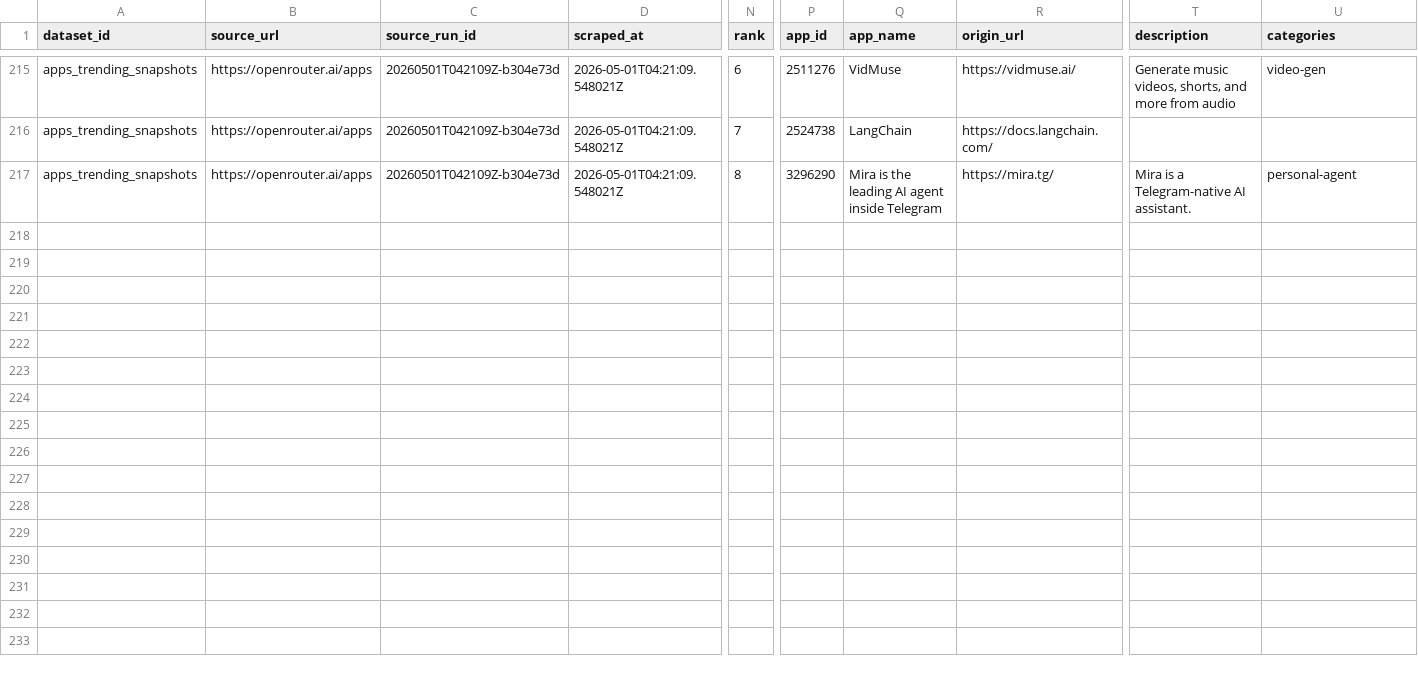
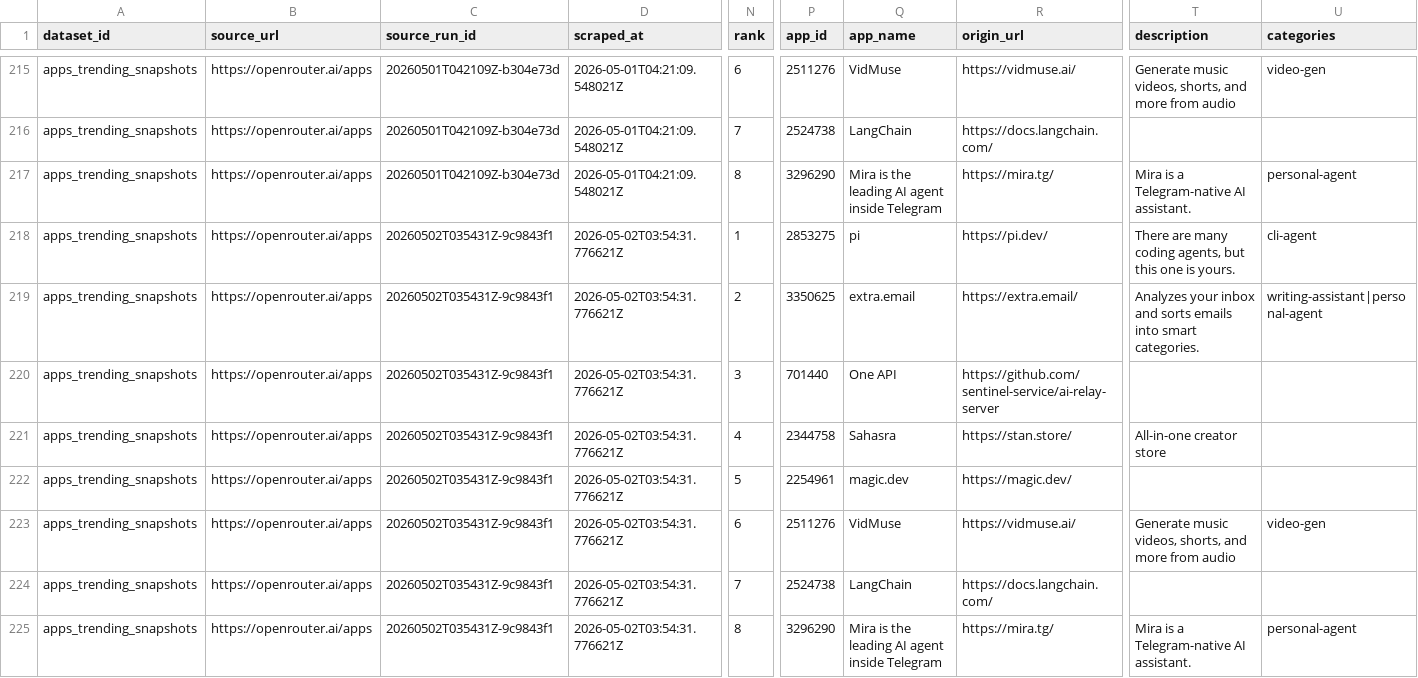
Before and after one commit to Henrywzh/alternative-data, a CSV file: data/normalized/openrouter/apps_trending_snapshots.csv, drawn as a sheet; only a part is shown, gaps mark what is left out; rows hold the shown columns only; the diff names each change by its address in the sheet, - before the commit and + after, or states it on an @@ line.

```diff
--- a/data/normalized/openrouter/apps_trending_snapshots.csv
+++ b/data/normalized/openrouter/apps_trending_snapshots.csv
+row 218: apps_trending_snapshots | https://openrouter.ai/apps | 20260502T035431Z-9c9843f1 | 2026-05-02T03:54:31.776621Z | 1 | 2853275 | pi | https://pi.dev/ | There are many coding agents, but this one is yours. | cli-agent
+row 219: apps_trending_snapshots | https://openrouter.ai/apps | 20260502T035431Z-9c9843f1 | 2026-05-02T03:54:31.776621Z | 2 | 3350625 | extra.email | https://extra.email/ | Analyzes your inbox and sorts emails into smart categories. | writing-assistant|personal-agent
+row 220: apps_trending_snapshots | https://openrouter.ai/apps | 20260502T035431Z-9c9843f1 | 2026-05-02T03:54:31.776621Z | 3 | 701440 | One API | https://github.com/sentinel-service/ai-relay-server
+row 221: apps_trending_snapshots | https://openrouter.ai/apps | 20260502T035431Z-9c9843f1 | 2026-05-02T03:54:31.776621Z | 4 | 2344758 | Sahasra | https://stan.store/ | All-in-one creator store
+row 222: apps_trending_snapshots | https://openrouter.ai/apps | 20260502T035431Z-9c9843f1 | 2026-05-02T03:54:31.776621Z | 5 | 2254961 | magic.dev | https://magic.dev/
+row 223: apps_trending_snapshots | https://openrouter.ai/apps | 20260502T035431Z-9c9843f1 | 2026-05-02T03:54:31.776621Z | 6 | 2511276 | VidMuse | https://vidmuse.ai/ | Generate music videos, shorts, and more from audio | video-gen
+row 224: apps_trending_snapshots | https://openrouter.ai/apps | 20260502T035431Z-9c9843f1 | 2026-05-02T03:54:31.776621Z | 7 | 2524738 | LangChain | https://docs.langchain.com/
+row 225: apps_trending_snapshots | https://openrouter.ai/apps | 20260502T035431Z-9c9843f1 | 2026-05-02T03:54:31.776621Z | 8 | 3296290 | Mira is the leading AI agent inside Telegram | https://mira.tg/ | Mira is a Telegram-native AI assistant. | personal-agent
```
Also changed, not shown: data/normalized/openrouter/app_metadata_snapshots.csv, data/normalized/openrouter/app_usage_daily.csv, 6 other files.
